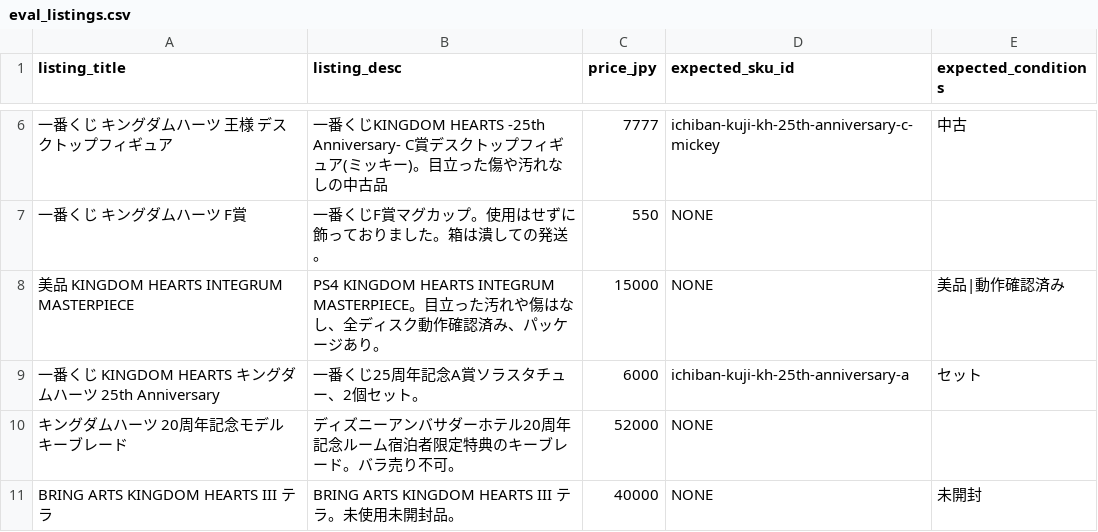
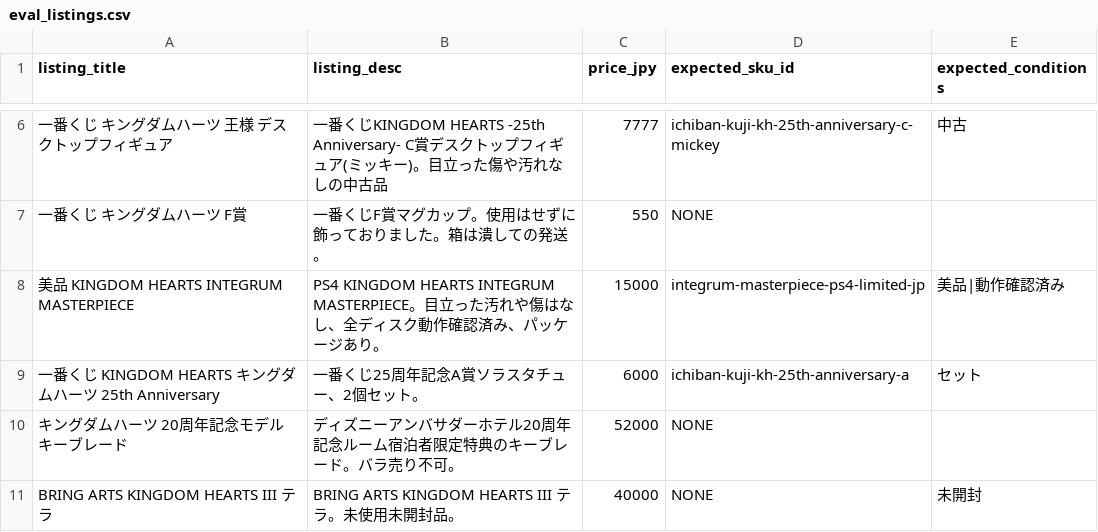
Before and after one commit to marleyhereicome-cpu/kh-merch-graph, a CSV file: data/eval_listings.csv, drawn as a sheet; only a part is shown, gaps mark what is left out.

```diff
--- a/data/eval_listings.csv
+++ b/data/eval_listings.csv
@@ -7,3 +7,3 @@ listing_title,listing_desc,price_jpy,expected_sku_id,expected_conditions
 一番くじ　キングダムハーツ　F賞,一番くじF賞マグカップ。使用はせずに飾っておりました。箱は潰しての発送。,550,NONE,
-美品　KINGDOM HEARTS INTEGRUM MASTERPIECE,PS4 KINGDOM HEARTS INTEGRUM MASTERPIECE。目立った汚れや傷はなし、全ディスク動作確認済み、パッケージあり。,15000,NONE,美品|動作確認済み
+美品　KINGDOM HEARTS INTEGRUM MASTERPIECE,PS4 KINGDOM HEARTS INTEGRUM MASTERPIECE。目立った汚れや傷はなし、全ディスク動作確認済み、パッケージあり。,15000,integrum-masterpiece-ps4-limited-jp,美品|動作確認済み
 一番くじ　KINGDOM HEARTS　キングダムハーツ　25th Anniversary,一番くじ25周年記念A賞ソラスタチュー、2個セット。,6000,ichiban-kuji-kh-25th-anniversary-a,セット
```
Also changed, not shown: data/product_lines.csv, 18 other files.
